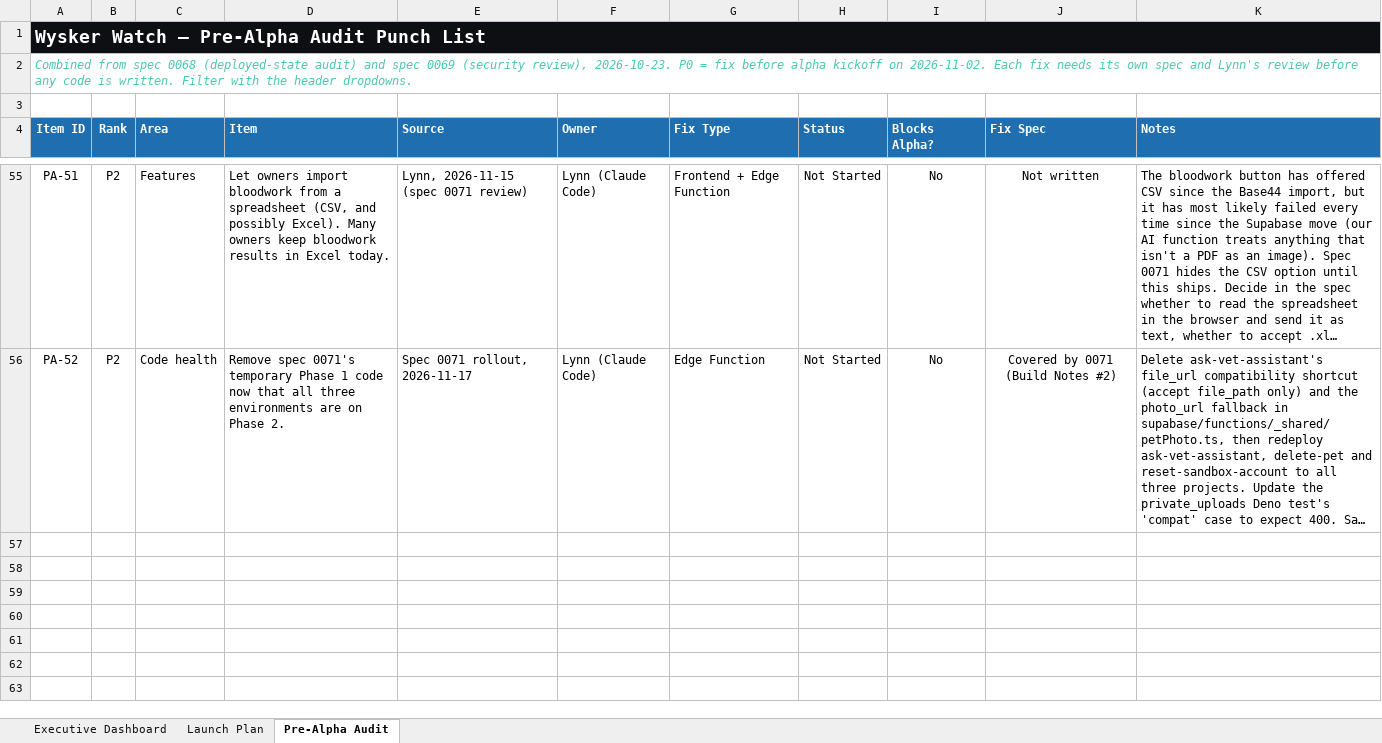
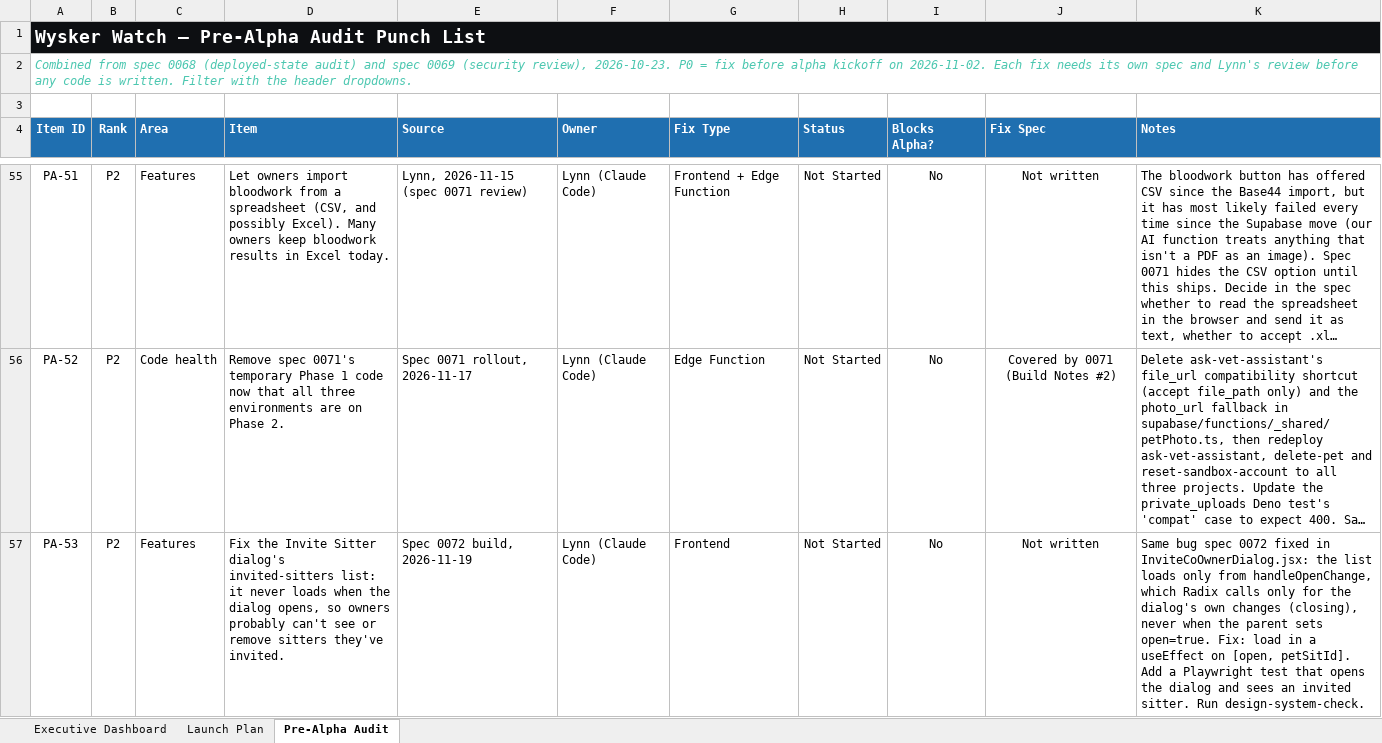
Before and after one commit to YellowVelo/whisker-watch-supabase, an Excel workbook: docs/planning/Wysker_Watch_Launch_Plan.xlsx, sheet Pre-Alpha Audit, drawn as a sheet; only a part is shown, gaps mark what is left out; long unchanged cells end in …; values as stored, in another font and other column widths than the file's, no borders; conditional formats not drawn; the diff covers the shown part only; the diff names each change by its address in the sheet, - before the commit and + after, or states it on an @@ line.

```diff
--- a/docs/planning/Wysker_Watch_Launch_Plan.xlsx (sheet Pre-Alpha Audit)
+++ b/docs/planning/Wysker_Watch_Launch_Plan.xlsx (sheet Pre-Alpha Audit)
+row 57: PA-53 | P2 | Features | Fix the Invite Sitter dialog's invited-sitters list: it never loads when the dialog opens, so owners probably can't see or remove sitters they've invited. | Spec 0072 build, 2026-11-19 | Lynn (Claude Code) | Frontend | Not Started | No | Not written | Same bug spec 0072 fixed in InviteCoOwnerDialog.jsx: the list loads only from handleOpenChange, which Radix calls only for the dialog's own changes (closing), never when the parent sets open=true. Fix: load in a useEffect on [open, petSitId]. Add a Playwright test that opens the dialog and sees an invited sitter. Run design-system-check.
```
Also changed, not shown: 3 added rows and 2 edited cells elsewhere in this sheet, 10 other files.
